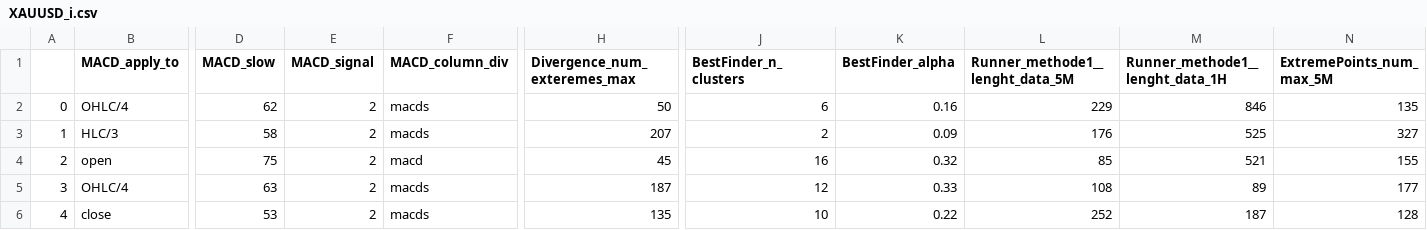
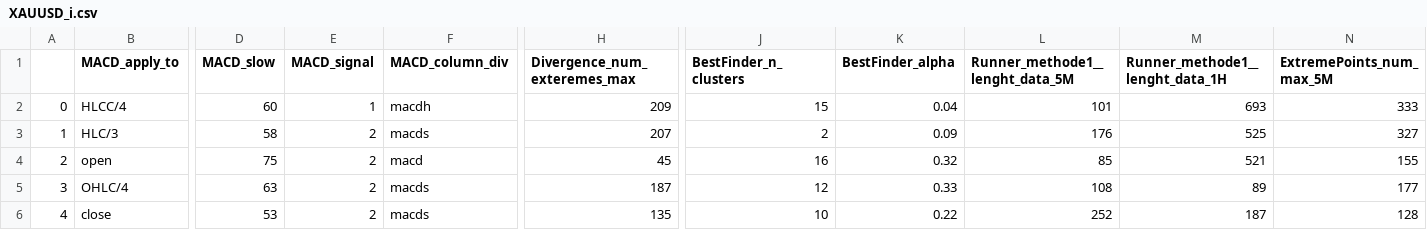
Before and after one commit to Mehrshad-Sorena/ShadBot.1.1, a CSV file: src/indicators/MACD/GeneticLearning_DB/society/secondry/buy/XAUUSD_i.csv, drawn as a sheet; only a part is shown, gaps mark what is left out; the diff covers the shown part only; the diff names each change by its address in the sheet, - before the commit and + after, or states it on an @@ line.

```diff
--- a/src/indicators/MACD/GeneticLearning_DB/society/secondry/buy/XAUUSD_i.csv
+++ b/src/indicators/MACD/GeneticLearning_DB/society/secondry/buy/XAUUSD_i.csv
-B2 (MACD_apply_to): OHLC/4
+B2 (MACD_apply_to): HLCC/4
-D2 (MACD_slow): 62
+D2 (MACD_slow): 60
-E2 (MACD_signal): 2
+E2 (MACD_signal): 1
-F2 (MACD_column_div): macds
+F2 (MACD_column_div): macdh
-H2 (Divergence_num_exteremes_max): 50
+H2 (Divergence_num_exteremes_max): 209
-J2 (BestFinder_n_clusters): 6
+J2 (BestFinder_n_clusters): 15
-K2 (BestFinder_alpha): 0.16
+K2 (BestFinder_alpha): 0.04
-L2 (Runner_methode1__lenght_data_5M): 229
+L2 (Runner_methode1__lenght_data_5M): 101
-M2 (Runner_methode1__lenght_data_1H): 846
+M2 (Runner_methode1__lenght_data_1H): 693
-N2 (ExtremePoints_num_max_5M): 135
+N2 (ExtremePoints_num_max_5M): 333
```
Also changed, not shown: 45 edited cells elsewhere in this file, src/indicators/MACD/GeneticLearning_DB/elites/secondry/buy/XAUUSD_i_LearningResults.csv, 1 other file.
